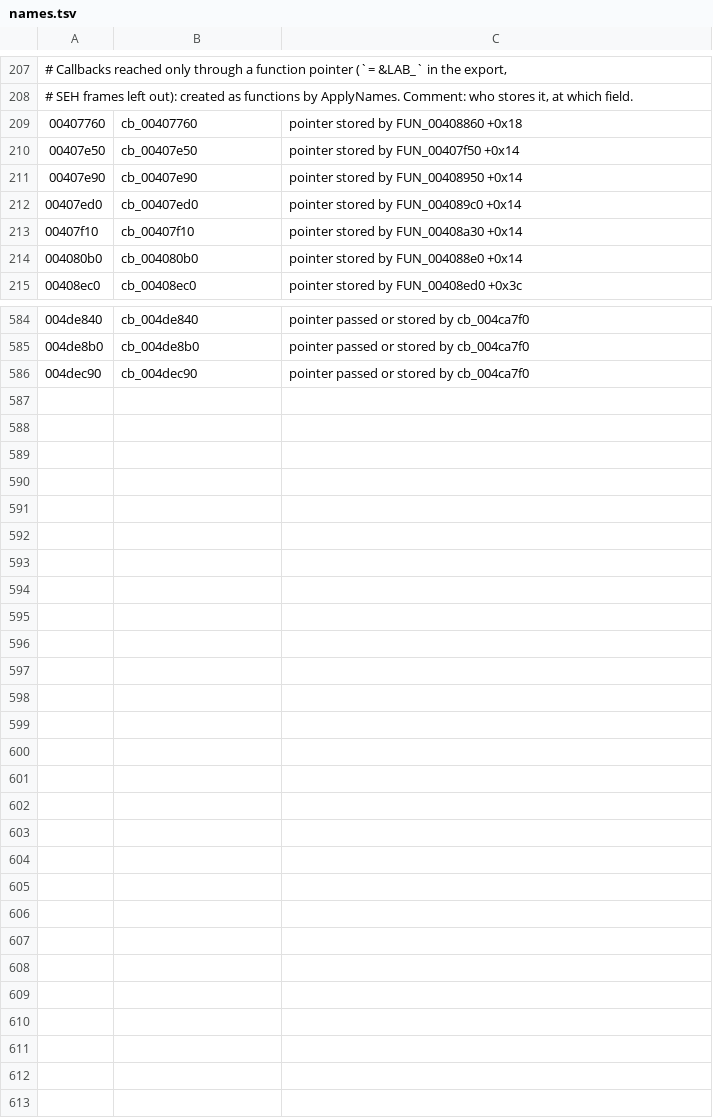
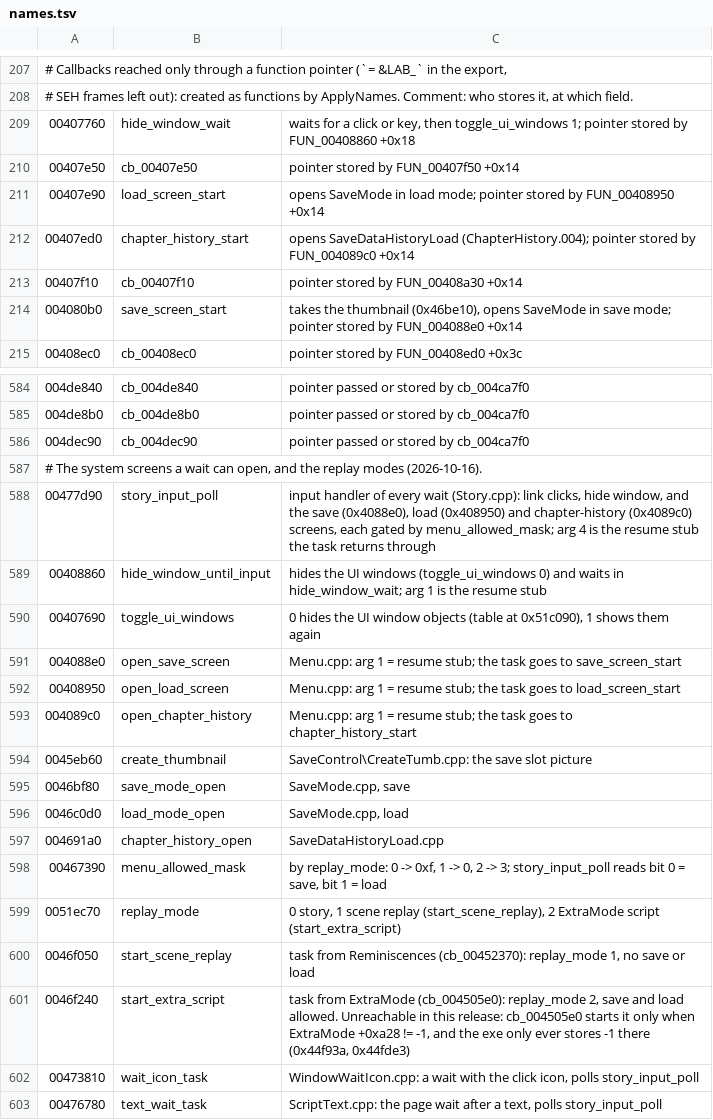
Before and after one commit to blankiekun/conscripter-convert, a TSV file: research/xuse/names.tsv, drawn as a sheet; only a part is shown, gaps mark what is left out; the diff covers the shown part only.

Commit message:
xuse names: the wait input handler, its screens, the replay modes
story_input_poll (0x477d90) is every wait's input handler: hide window, save, load and chapter history, gated by menu_allowed_mask from replay_mode (0x51ec70). Mode 2 (an ExtraMode script with save/load) is unreachable: ExtraMode +0xa28 is only ever -1. Also named: the resume stubs, libpng callbacks, svar qsort compare, thread start, folder dialog callback.

```diff
--- a/research/xuse/names.tsv
+++ b/research/xuse/names.tsv
@@ -208,8 +208,8 @@
 # SEH frames left out): created as functions by ApplyNames. Comment: who stores it, at which field.
-00407760	cb_00407760	pointer stored by FUN_00408860 +0x18
+00407760	hide_window_wait	waits for a click or key, then toggle_ui_windows 1; pointer stored by FUN_00408860 +0x18
 00407e50	cb_00407e50	pointer stored by FUN_00407f50 +0x14
-00407e90	cb_00407e90	pointer stored by FUN_00408950 +0x14
-00407ed0	cb_00407ed0	pointer stored by FUN_004089c0 +0x14
+00407e90	load_screen_start	opens SaveMode in load mode; pointer stored by FUN_00408950 +0x14
+00407ed0	chapter_history_start	opens SaveDataHistoryLoad (ChapterHistory.004); pointer stored by FUN_004089c0 +0x14
 00407f10	cb_00407f10	pointer stored by FUN_00408a30 +0x14
-004080b0	cb_004080b0	pointer stored by FUN_004088e0 +0x14
+004080b0	save_screen_start	takes the thumbnail (0x46be10), opens SaveMode in save mode; pointer stored by FUN_004088e0 +0x14
 00408ec0	cb_00408ec0	pointer stored by FUN_00408ed0 +0x3c
@@ -586 +586,18 @@
 004dec90	cb_004dec90	pointer passed or stored by cb_004ca7f0
+# The system screens a wait can open, and the replay modes (2026-10-16).
+00477d90	story_input_poll	input handler of every wait (Story.cpp): link clicks, hide window, and the save (0x4088e0), load (0x408950) and chapter-history (0x4089c0) screens, each gated by menu_allowed_mask; arg 4 is the resume stub the task returns through
+00408860	hide_window_until_input	hides the UI windows (toggle_ui_windows 0) and waits in hide_window_wait; arg 1 is the resume stub
+00407690	toggle_ui_windows	0 hides the UI window objects (table at 0x51c090), 1 shows them again
+004088e0	open_save_screen	Menu.cpp: arg 1 = resume stub; the task goes to save_screen_start
+00408950	open_load_screen	Menu.cpp: arg 1 = resume stub; the task goes to load_screen_start
+004089c0	open_chapter_history	Menu.cpp: arg 1 = resume stub; the task goes to chapter_history_start
+0045eb60	create_thumbnail	SaveControl\CreateTumb.cpp: the save slot picture
+0046bf80	save_mode_open	SaveMode.cpp, save
+0046c0d0	load_mode_open	SaveMode.cpp, load
+004691a0	chapter_history_open	SaveDataHistoryLoad.cpp
+00467390	menu_allowed_mask	by replay_mode: 0 -> 0xf, 1 -> 0, 2 -> 3; story_input_poll reads bit 0 = save, bit 1 = load
+0051ec70	replay_mode	0 story, 1 scene replay (start_scene_replay), 2 ExtraMode script (start_extra_script)
+0046f050	start_scene_replay	task from Reminiscences (cb_00452370): replay_mode 1, no save or load
+0046f240	start_extra_script	task from ExtraMode (cb_004505e0): replay_mode 2, save and load allowed. Unreachable in this release: cb_004505e0 starts it only when ExtraMode +0xa28 != -1, and the exe only ever stores -1 there (0x44f93a, 0x44fde3)
+00473810	wait_icon_task	WindowWaitIcon.cpp: a wait with the click icon, polls story_input_poll
+00476780	text_wait_task	ScriptText.cpp: the page wait after a text, polls story_input_poll
```
Also changed, not shown: 28 edited cells elsewhere in this file, 1 other file.
